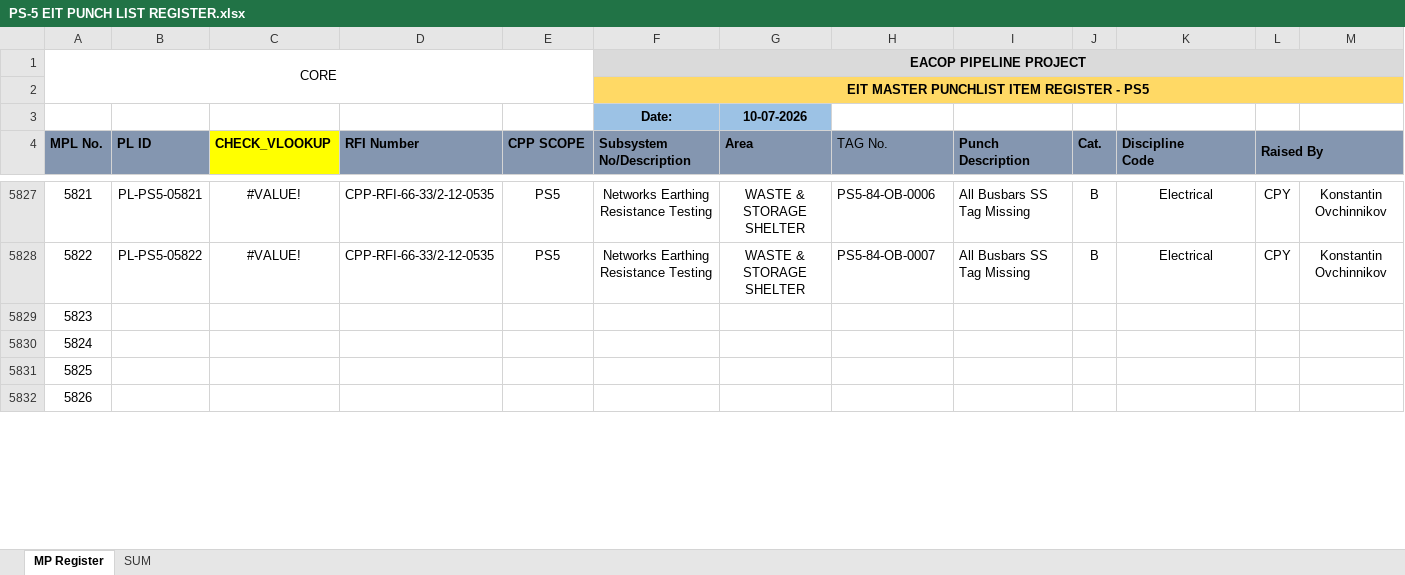
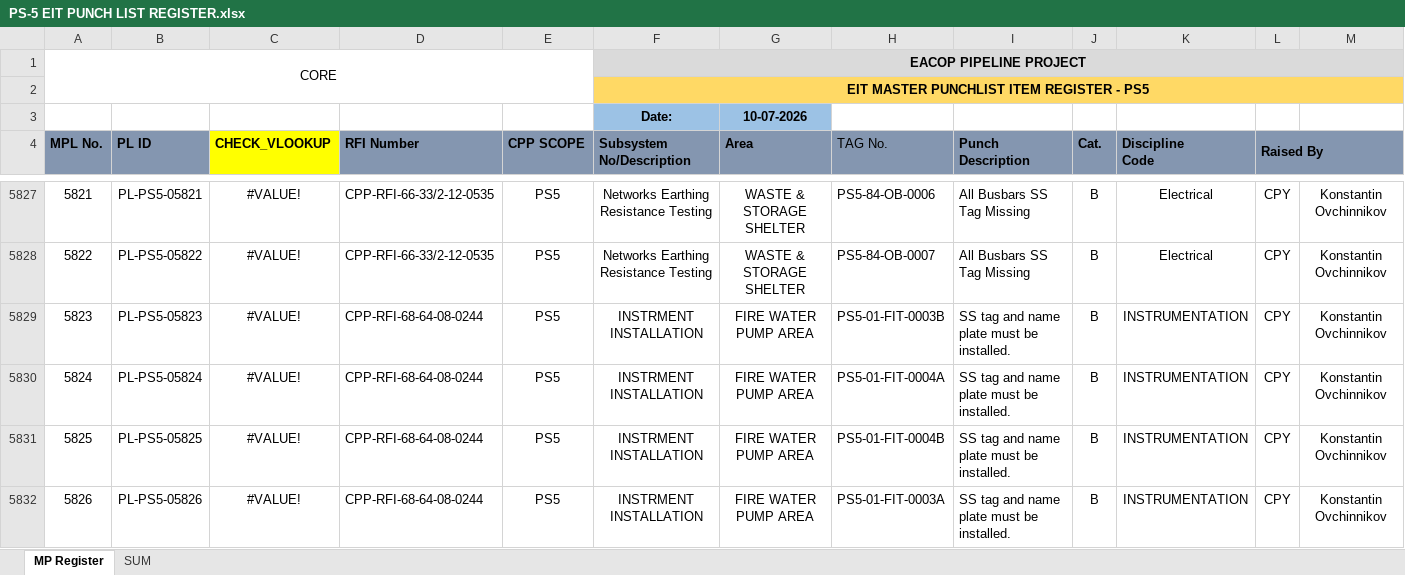
Before and after one commit to Mohamedgawad1/ps5-dashboard, an Excel workbook: PS-5 EIT PUNCH LIST REGISTER.xlsx, sheet MP Register, drawn as a sheet; only a part is shown, gaps mark what is left out; values as stored, in another font and other column widths than the file's, no borders; charts and pictures and conditional formats not drawn; the diff covers the shown part only; the diff names each change by its address in the sheet, - before the commit and + after, or states it on an @@ line.

```diff
--- a/PS-5 EIT PUNCH LIST REGISTER.xlsx (sheet MP Register)
+++ b/PS-5 EIT PUNCH LIST REGISTER.xlsx (sheet MP Register)
-B5829 (PL ID): (empty)
+B5829 (PL ID): PL-PS5-05823
-C5829:C5832 (CHECK_VLOOKUP): (empty)
+C5829:C5832 (CHECK_VLOOKUP): #VALUE!
-D5829:D5832 (RFI Number): (empty)
+D5829:D5832 (RFI Number): CPP-RFI-68-64-08-0244
-E5829:E5832 (CPP SCOPE): (empty)
+E5829:E5832 (CPP SCOPE): PS5
-F5829:F5832 (Subsystem No/Description): (empty)
+F5829:F5832 (Subsystem No/Description): INSTRMENT INSTALLATION
-G5829:G5832 (Area): (empty)
+G5829:G5832 (Area): FIRE WATER PUMP AREA
-H5829 (TAG No.): (empty)
+H5829 (TAG No.): PS5-01-FIT-0003B
-I5829:I5832 (Punch Description): (empty)
+I5829:I5832 (Punch Description): SS tag and name plate must be installed.
-J5829:J5832 (Cat.): (empty)
+J5829:J5832 (Cat.): B
-K5829:K5832 (Discipline Code): (empty)
+K5829:K5832 (Discipline Code): INSTRUMENTATION
-L5829:L5832 (Raised By): (empty)
+L5829:L5832 (Raised By): CPY
-M5829:M5832: (empty)
+M5829:M5832: Konstantin Ovchinnikov
-B5830 (PL ID): (empty)
+B5830 (PL ID): PL-PS5-05824
-H5830 (TAG No.): (empty)
+H5830 (TAG No.): PS5-01-FIT-0004A
-B5831 (PL ID): (empty)
+B5831 (PL ID): PL-PS5-05825
-H5831 (TAG No.): (empty)
+H5831 (TAG No.): PS5-01-FIT-0004B
-B5832 (PL ID): (empty)
+B5832 (PL ID): PL-PS5-05826
-H5832 (TAG No.): (empty)
+H5832 (TAG No.): PS5-01-FIT-0003A
```
Also changed, not shown: 1073 edited cells elsewhere in this sheet, ovTasks_TestsPlanned_1369.xlsx, 4 other files.
